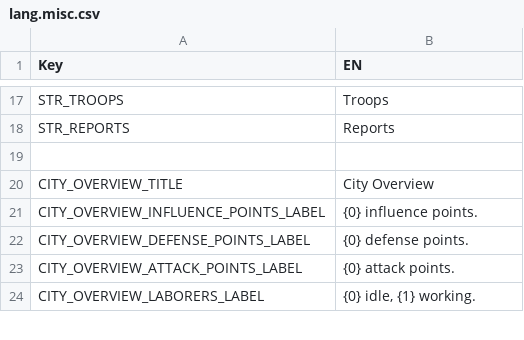
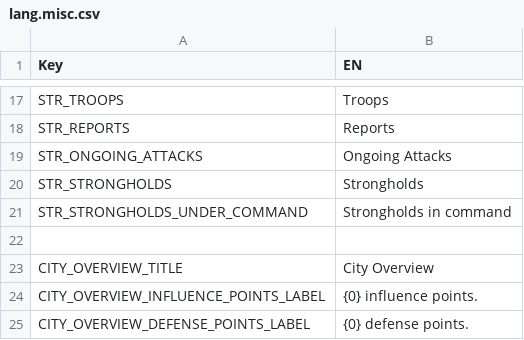
Before and after one commit to giulianob/tribalhero, a CSV file: conf/csv/lang.misc.csv, drawn as a sheet; only a part is shown, gaps mark what is left out; the shorter side is filled out with more unchanged rows.

Commit message:
Added stronghold tab to tribe panel.

```diff
--- a/conf/csv/lang.misc.csv
+++ b/conf/csv/lang.misc.csv
@@ -18,2 +18,5 @@ STR_TROOPS,Troops
 STR_REPORTS,Reports
+STR_ONGOING_ATTACKS,Ongoing Attacks
+STR_STRONGHOLDS,Strongholds
+STR_STRONGHOLDS_UNDER_COMMAND,Strongholds in command
 ,
```
Also changed, not shown: 3 other files.
